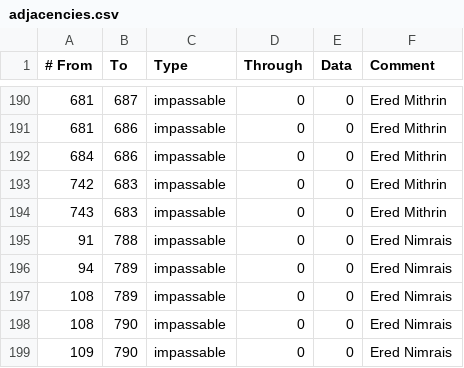
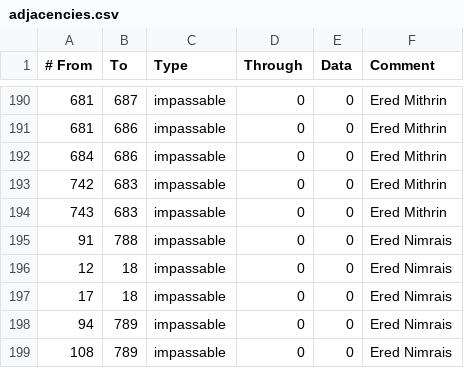
Before and after one commit to The-Third-Age/TTA-Victoria-2, a CSV file: map/adjacencies.csv, drawn as a sheet; only a part is shown, gaps mark what is left out; the shorter side is filled out with more unchanged rows; the diff names each change by its address in the sheet, - before the commit and + after, or states it on an @@ line.

Commit message:
Impassables around the Mindolluin

```diff
--- a/map/adjacencies.csv
+++ b/map/adjacencies.csv
+row 196: 12 | 18 | impassable | 0 | 0 | Ered Nimrais
+row 197: 17 | 18 | impassable | 0 | 0 | Ered Nimrais
```
